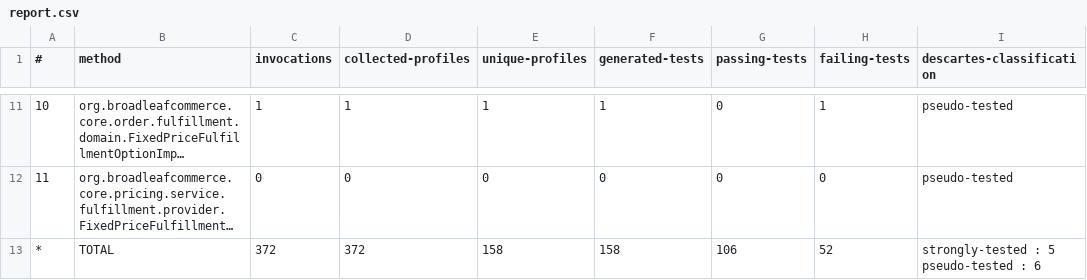
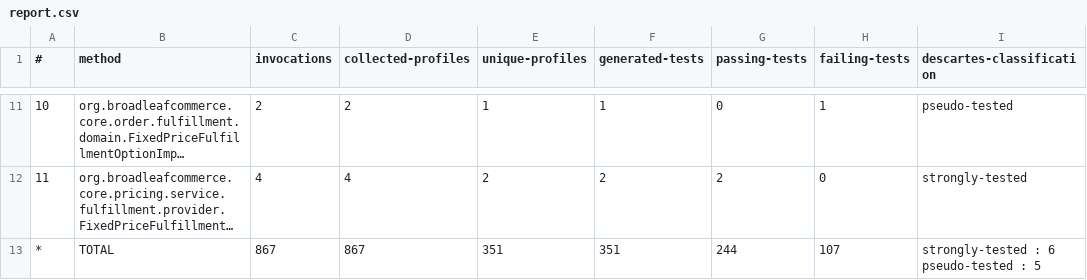
Before and after one commit to ASSERT-KTH/pankti-experiments, a CSV file: broadleaf-framework/report.csv, drawn as a sheet; only a part is shown, gaps mark what is left out; long unchanged cells end in …; the diff covers the shown part only; the diff names each change by its address in the sheet, - before the commit and + after, or states it on an @@ line.

```diff
--- a/broadleaf-framework/report.csv
+++ b/broadleaf-framework/report.csv
-C11 (invocations): 1
+C11 (invocations): 2
-D11 (collected-profiles): 1
+D11 (collected-profiles): 2
-C12 (invocations): 0
+C12 (invocations): 4
-D12 (collected-profiles): 0
+D12 (collected-profiles): 4
-E12 (unique-profiles): 0
+E12 (unique-profiles): 2
-F12 (generated-tests): 0
+F12 (generated-tests): 2
-G12 (passing-tests): 0
+G12 (passing-tests): 2
-I12 (descartes-classification): pseudo-tested
+I12 (descartes-classification): strongly-tested
-C13 (invocations): 372
+C13 (invocations): 867
-D13 (collected-profiles): 372
+D13 (collected-profiles): 867
-E13 (unique-profiles): 158
+E13 (unique-profiles): 351
-F13 (generated-tests): 158
+F13 (generated-tests): 351
-G13 (passing-tests): 106
+G13 (passing-tests): 244
-H13 (failing-tests): 52
+H13 (failing-tests): 107
-I13 (descartes-classification): strongly-tested : 5 pseudo-tested : 6
+I13 (descartes-classification): strongly-tested : 6 pseudo-tested : 5
```
Also changed, not shown: 46 edited cells elsewhere in this file, 2 other files.
